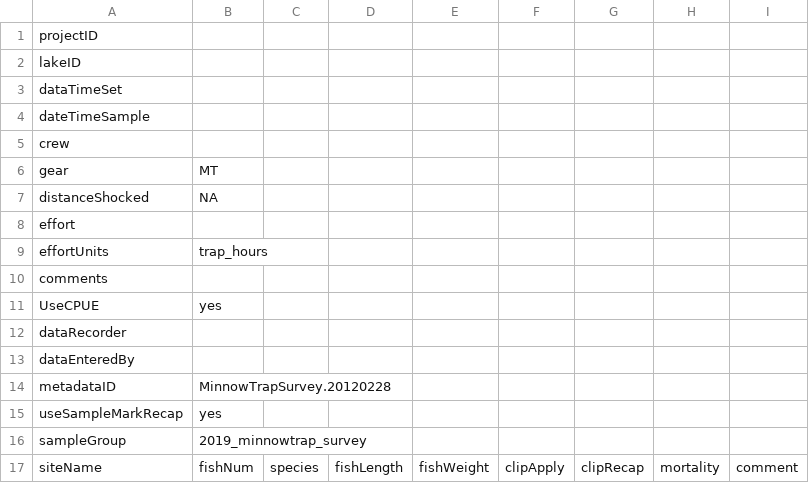
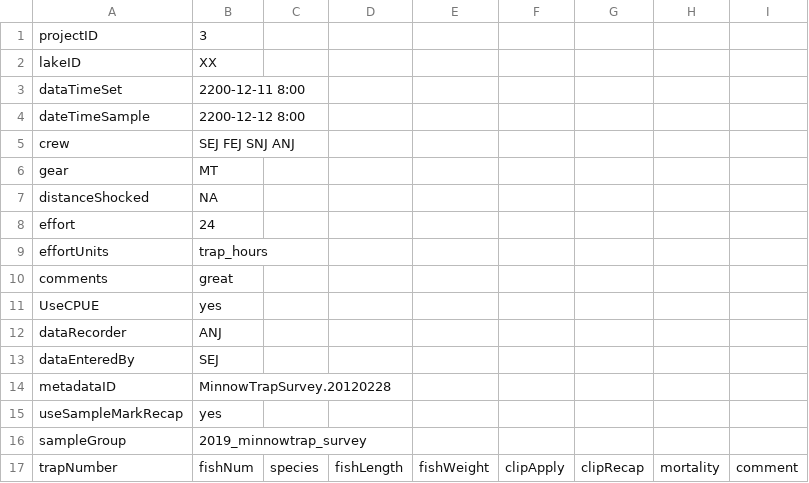
Before and after one commit to MFEh2o/fishEntryTool_TEMPLATE, a CSV file: minnowtrap2019_XX_XXXX-XX-XX.csv, drawn as a sheet.

Commit message:
edits to minnotrapEntry.R made and ready for testing

```diff
--- a/minnowtrap2019_XX_XXXX-XX-XX.csv
+++ b/minnowtrap2019_XX_XXXX-XX-XX.csv
@@ -1,14 +1,14 @@
-projectID,,,,,,,,
-lakeID,,,,,,,,
-dataTimeSet,,,,,,,,
-dateTimeSample,,,,,,,,
-crew,,,,,,,,
+projectID,3,,,,,,,
+lakeID,XX,,,,,,,
+dataTimeSet,2200-12-11 8:00,,,,,,,
+dateTimeSample,2200-12-12 8:00,,,,,,,
+crew,SEJ FEJ SNJ ANJ,,,,,,,
 gear,MT,,,,,,,
 distanceShocked,NA,,,,,,,
-effort,,,,,,,,
+effort,24,,,,,,,
 effortUnits,trap_hours,,,,,,,
-comments,,,,,,,,
+comments,great,,,,,,,
 UseCPUE,yes,,,,,,,
-dataRecorder,,,,,,,,
-dataEnteredBy,,,,,,,,
+dataRecorder,ANJ,,,,,,,
+dataEnteredBy,SEJ,,,,,,,
 metadataID,MinnowTrapSurvey.20120228,,,,,,,
@@ -16,2 +16,2 @@ useSampleMarkRecap,yes,,,,,,,
 sampleGroup,2019_minnowtrap_survey,,,,,,,
-siteName,fishNum,species,fishLength,fishWeight,clipApply,clipRecap,mortality,comment
+trapNumber,fishNum,species,fishLength,fishWeight,clipApply,clipRecap,mortality,comment
```
Also changed, not shown: 1 other file.
